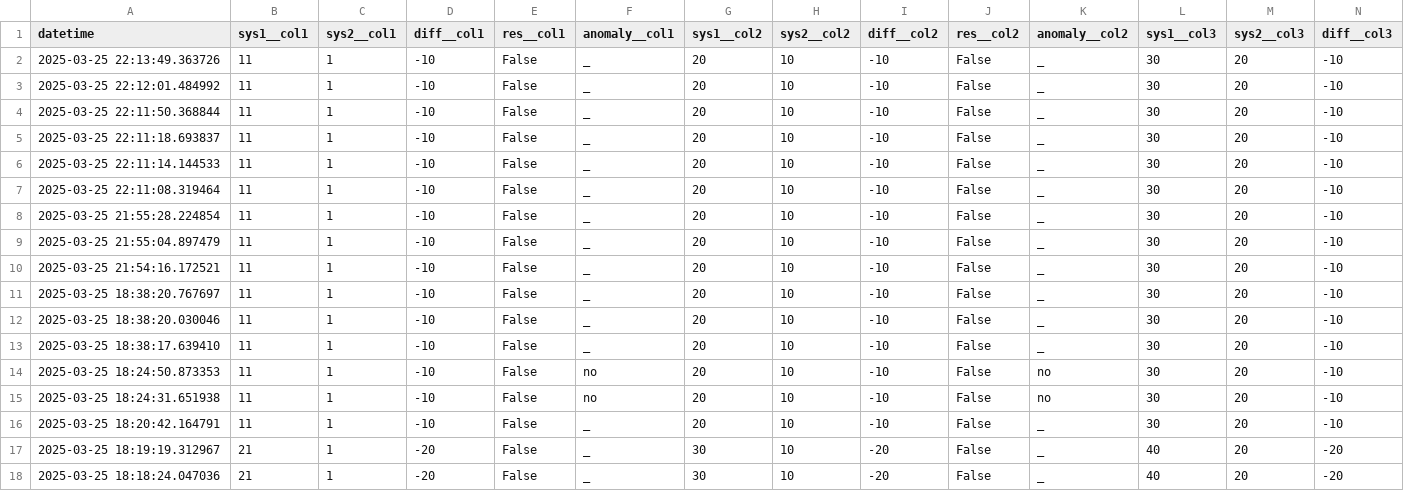
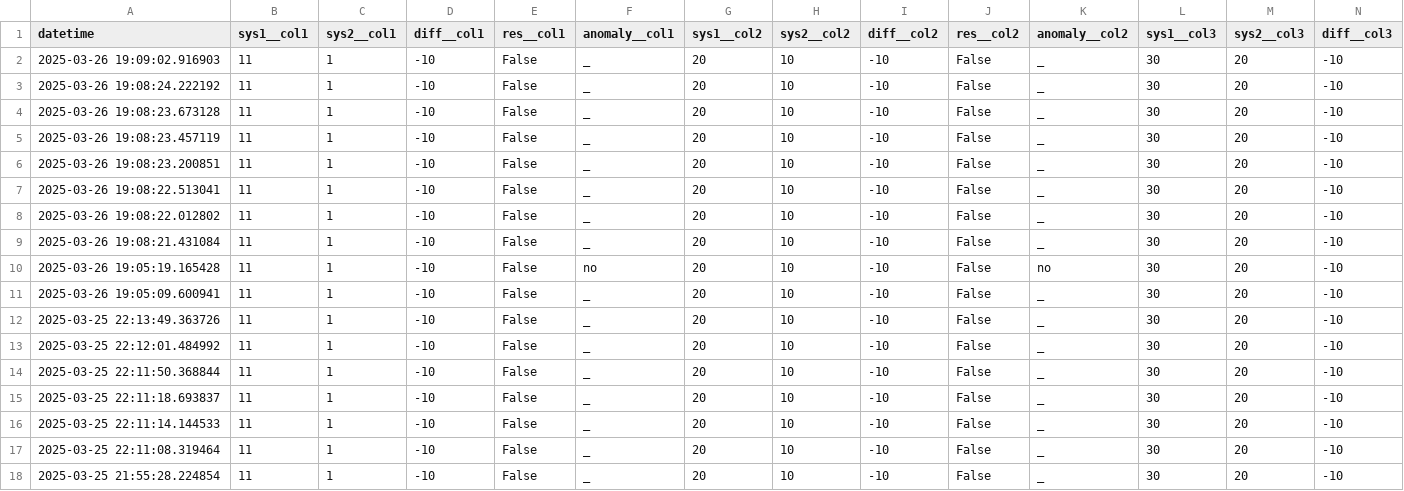
Before and after one commit to ewfx/sradg-deppimpact, a CSV file: code/src/recon.csv, drawn as a sheet; only a part is shown; the shorter side is filled out with more unchanged rows; rows hold the shown columns only; the diff names each change by its address in the sheet, - before the commit and + after, or states it on an @@ line.

```diff
--- a/code/src/recon.csv
+++ b/code/src/recon.csv
+row 2: 2025-03-26 19:09:02.916903 | 11 | 1 | -10 | False | _ | 20 | 10 | -10 | False | _ | 30 | 20 | -10
+row 3: 2025-03-26 19:08:24.222192 | 11 | 1 | -10 | False | _ | 20 | 10 | -10 | False | _ | 30 | 20 | -10
+row 4: 2025-03-26 19:08:23.673128 | 11 | 1 | -10 | False | _ | 20 | 10 | -10 | False | _ | 30 | 20 | -10
+row 5: 2025-03-26 19:08:23.457119 | 11 | 1 | -10 | False | _ | 20 | 10 | -10 | False | _ | 30 | 20 | -10
+row 6: 2025-03-26 19:08:23.200851 | 11 | 1 | -10 | False | _ | 20 | 10 | -10 | False | _ | 30 | 20 | -10
+row 7: 2025-03-26 19:08:22.513041 | 11 | 1 | -10 | False | _ | 20 | 10 | -10 | False | _ | 30 | 20 | -10
+row 8: 2025-03-26 19:08:22.012802 | 11 | 1 | -10 | False | _ | 20 | 10 | -10 | False | _ | 30 | 20 | -10
+row 9: 2025-03-26 19:08:21.431084 | 11 | 1 | -10 | False | _ | 20 | 10 | -10 | False | _ | 30 | 20 | -10
+row 10: 2025-03-26 19:05:19.165428 | 11 | 1 | -10 | False | no | 20 | 10 | -10 | False | no | 30 | 20 | -10
+row 11: 2025-03-26 19:05:09.600941 | 11 | 1 | -10 | False | _ | 20 | 10 | -10 | False | _ | 30 | 20 | -10
```
Also changed, not shown: code/src/sys2.csv, 11 other files.
